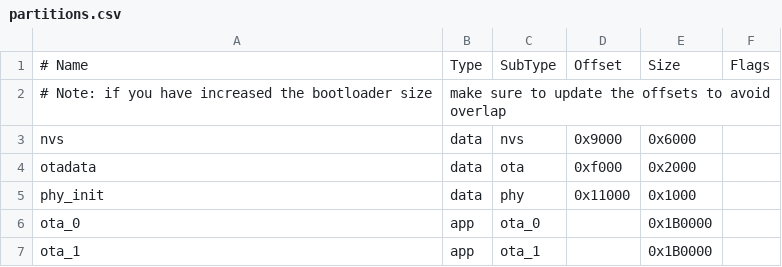
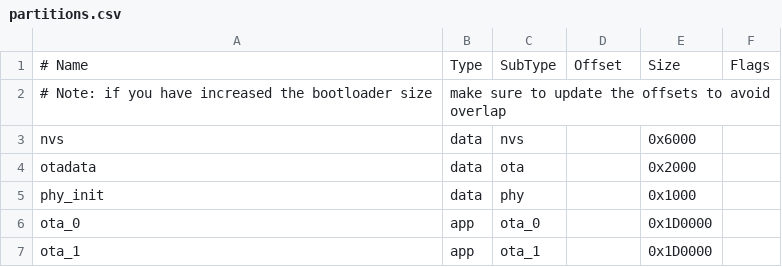
Before and after one commit to CarlosAlmeida4/CarTouchScreenMiniDisplay_ESP32S3, a CSV file: partitions.csv, drawn as a sheet.

```diff
--- a/partitions.csv
+++ b/partitions.csv
@@ -2,6 +2,6 @@
 # Note: if you have increased the bootloader size, make sure to update the offsets to avoid overlap
-nvs,       data, nvs,     0x9000,  0x6000
-otadata,   data, ota,     0xf000,  0x2000
-phy_init,  data, phy,     0x11000, 0x1000
-ota_0,     app,  ota_0, , 0x1B0000
-ota_1,     app,  ota_1, , 0x1B0000
+nvs,       data, nvs,   ,  0x6000
+otadata,   data, ota,   ,  0x2000
+phy_init,  data, phy,   , 0x1000
+ota_0,     app,  ota_0, , 0x1D0000
+ota_1,     app,  ota_1, , 0x1D0000
```
Also changed, not shown: 2 other files.
